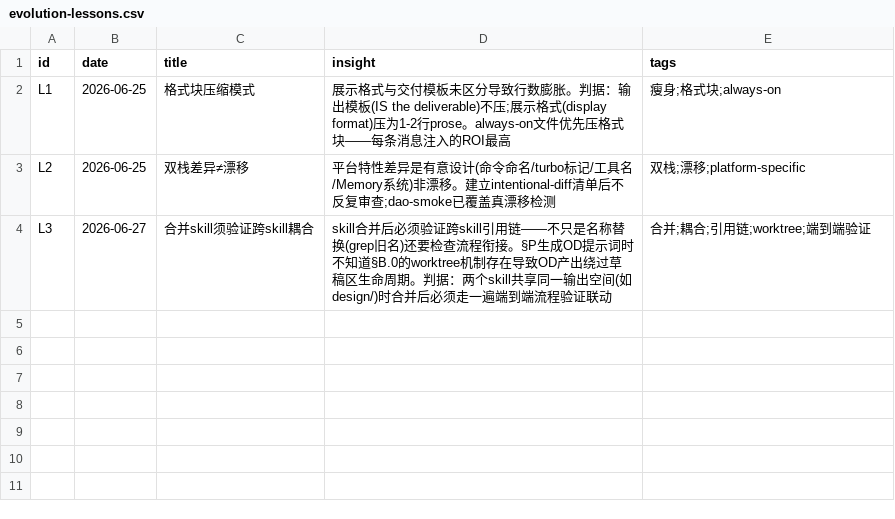
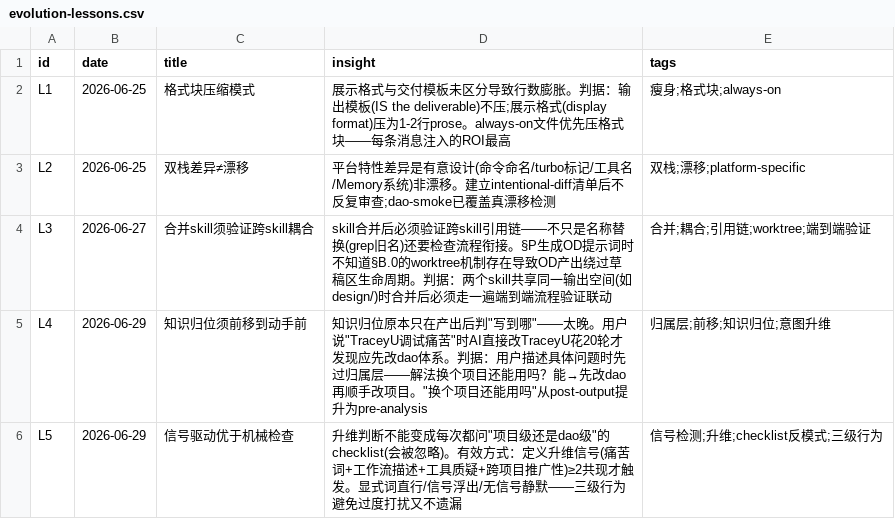
Before and after one commit to thoerwink8/windsurf-dao, a CSV file: docs/evolution/evolution-lessons.csv, drawn as a sheet.

```diff
--- a/docs/evolution/evolution-lessons.csv
+++ b/docs/evolution/evolution-lessons.csv
@@ -4 +4,3 @@ L2,2026-06-25,双栈差异≠漂移,平台特性差异是有意设计(命令命
 L3,2026-06-27,合并skill须验证跨skill耦合,skill合并后必须验证跨skill引用链——不只是名称替换(grep旧名)还要检查流程衔接。§P生成OD提示词时不知道§B.0的worktree机制存在导致OD产出绕过草稿区生命周期。判据：两个skill共享同一输出空间(如design/)时合并后必须走一遍端到端流程验证联动,合并;耦合;引用链;worktree;端到端验证
+L4,2026-06-29,知识归位须前移到动手前,知识归位原本只在产出后判"写到哪"——太晚。用户说"TraceyU调试痛苦"时AI直接改TraceyU花20轮才发现应先改dao体系。判据：用户描述具体问题时先过归属层——解法换个项目还能用吗？能→先改dao再顺手改项目。"换个项目还能用吗"从post-output提升为pre-analysis,归属层;前移;知识归位;意图升维
+L5,2026-06-29,信号驱动优于机械检查,升维判断不能变成每次都问"项目级还是dao级"的checklist(会被忽略)。有效方式：定义升维信号(痛苦词+工作流描述+工具质疑+跨项目推广性)≥2共现才触发。显式词直行/信号浮出/无信号静默——三级行为避免过度打扰又不遗漏,信号检测;升维;checklist反模式;三级行为
```
Also changed, not shown: docs/evolution/evolution-entries.csv.
